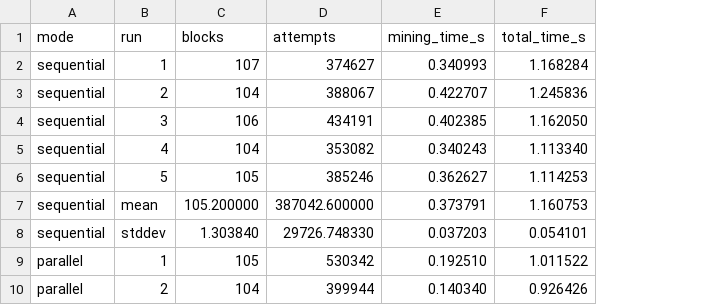
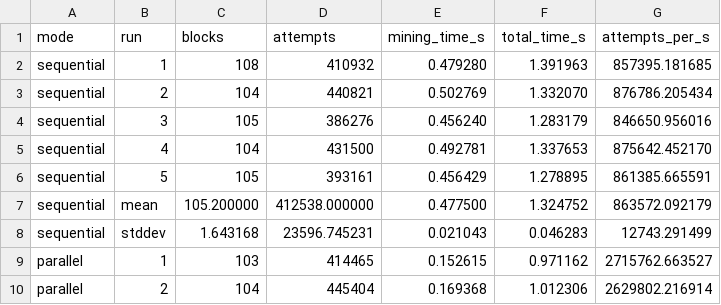
Before and after one commit to AaronG5/blockchain, a CSV file: benchmark-v0.2.csv, drawn as a sheet; only a part is shown; the diff covers the shown part only; the diff names each change by its address in the sheet, - before the commit and + after, or states it on an @@ line.

```diff
--- a/benchmark-v0.2.csv
+++ b/benchmark-v0.2.csv
+column G (attempts_per_s), rows 2-10: 857395.181685 | 876786.205434 | 846650.956016 | 875642.452170 | 861385.665591 | 863572.092179 | 12743.291499 | 2715762.663527 | 2629802.216914
-C2 (blocks): 107
+C2 (blocks): 108
-D2 (attempts): 374627
+D2 (attempts): 410932
-E2 (mining_time_s): 0.340993
+E2 (mining_time_s): 0.479280
-F2 (total_time_s): 1.168284
+F2 (total_time_s): 1.391963
-D3 (attempts): 388067
+D3 (attempts): 440821
-E3 (mining_time_s): 0.422707
+E3 (mining_time_s): 0.502769
-F3 (total_time_s): 1.245836
+F3 (total_time_s): 1.332070
-C4 (blocks): 106
+C4 (blocks): 105
-D4 (attempts): 434191
+D4 (attempts): 386276
-E4 (mining_time_s): 0.402385
+E4 (mining_time_s): 0.456240
-F4 (total_time_s): 1.162050
+F4 (total_time_s): 1.283179
-D5 (attempts): 353082
+D5 (attempts): 431500
-E5 (mining_time_s): 0.340243
+E5 (mining_time_s): 0.492781
-F5 (total_time_s): 1.113340
+F5 (total_time_s): 1.337653
-D6 (attempts): 385246
+D6 (attempts): 393161
-E6 (mining_time_s): 0.362627
+E6 (mining_time_s): 0.456429
-F6 (total_time_s): 1.114253
+F6 (total_time_s): 1.278895
-D7 (attempts): 387042.600000
+D7 (attempts): 412538.000000
-E7 (mining_time_s): 0.373791
+E7 (mining_time_s): 0.477500
-F7 (total_time_s): 1.160753
+F7 (total_time_s): 1.324752
-C8 (blocks): 1.303840
+C8 (blocks): 1.643168
-D8 (attempts): 29726.748330
+D8 (attempts): 23596.745231
-E8 (mining_time_s): 0.037203
+E8 (mining_time_s): 0.021043
-F8 (total_time_s): 0.054101
+F8 (total_time_s): 0.046283
-C9 (blocks): 105
+C9 (blocks): 103
-D9 (attempts): 530342
+D9 (attempts): 414465
-E9 (mining_time_s): 0.192510
+E9 (mining_time_s): 0.152615
-F9 (total_time_s): 1.011522
+F9 (total_time_s): 0.971162
-D10 (attempts): 399944
+D10 (attempts): 445404
-E10 (mining_time_s): 0.140340
+E10 (mining_time_s): 0.169368
-F10 (total_time_s): 0.926426
+F10 (total_time_s): 1.012306
```
Also changed, not shown: 14 added rows and 18 edited cells elsewhere in this file, benchmark-v0.3.csv, 2 other files.
